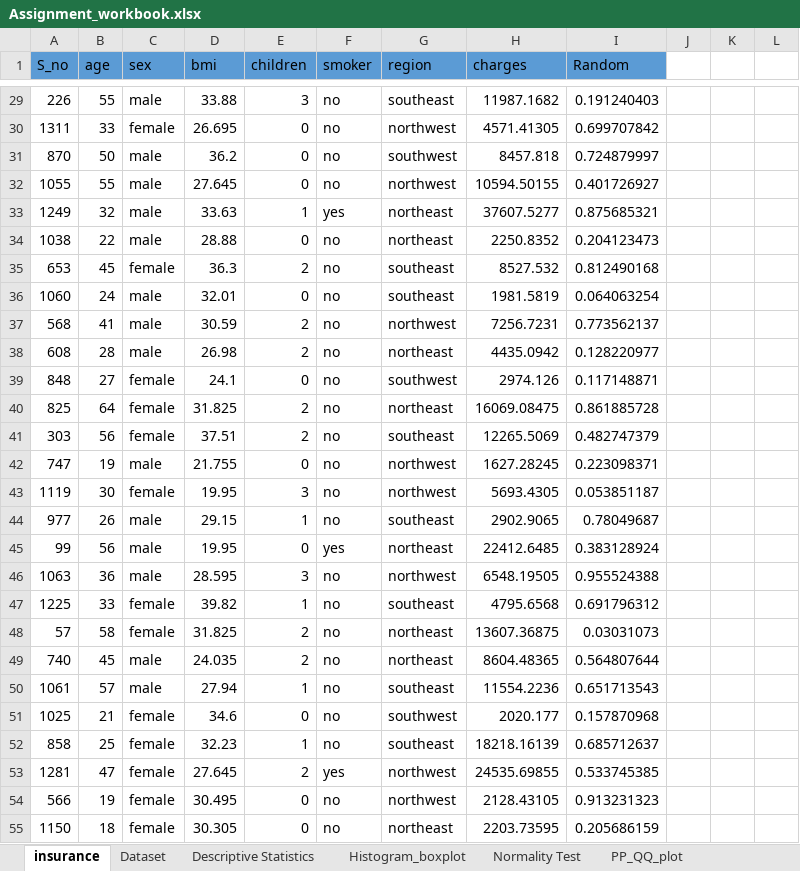
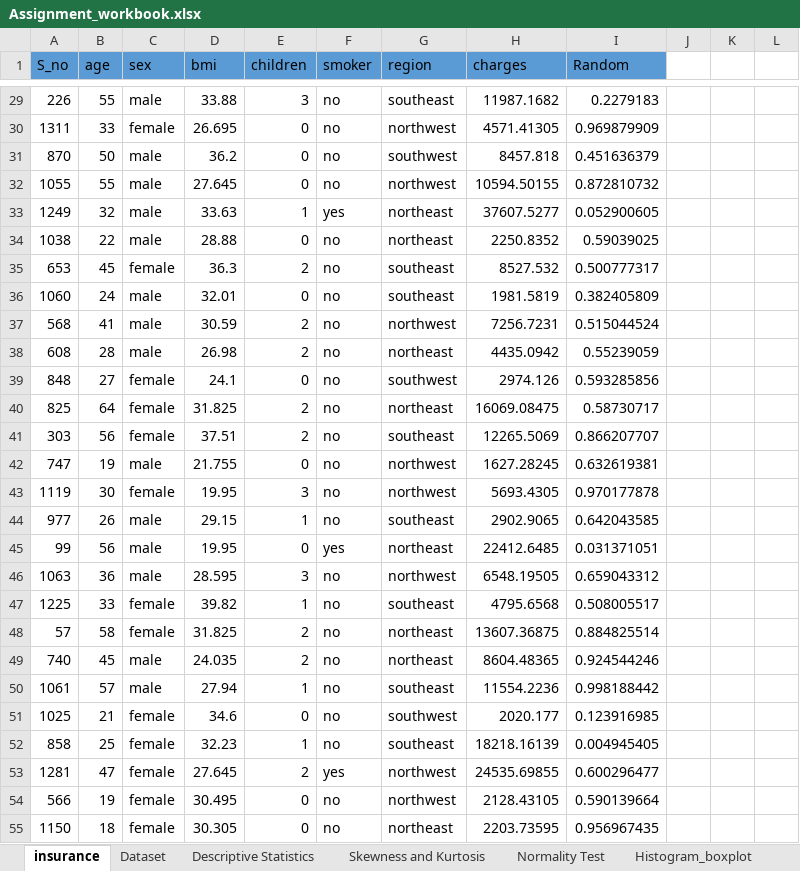
Before and after one commit to FarhanKhan1/MSAI_Work, an Excel workbook: Assignment_workbook.xlsx, sheet insurance, drawn as a sheet; only a part is shown, gaps mark what is left out; values as stored, in another font and other column widths than the file's, no borders; the diff covers the shown part only; the diff names each change by its address in the sheet, - before the commit and + after, or states it on an @@ line.

Commit message:
finalizing sheets

```diff
--- a/Assignment_workbook.xlsx (sheet insurance)
+++ b/Assignment_workbook.xlsx (sheet insurance)
+sheet tab: Skewness and Kurtosis
@@ sheet tab order changed: insurance | Dataset | Descriptive Statistics | Skewness and Kurtosis | Normality Test | Histogram_boxplot @@
-I29 (Random): 0.191240403
+I29 (Random): 0.2279183
-I30 (Random): 0.699707842
+I30 (Random): 0.969879909
-I31 (Random): 0.724879997
+I31 (Random): 0.451636379
-I32 (Random): 0.401726927
+I32 (Random): 0.872810732
-I33 (Random): 0.875685321
+I33 (Random): 0.052900605
-I34 (Random): 0.204123473
+I34 (Random): 0.59039025
-I35 (Random): 0.812490168
+I35 (Random): 0.500777317
-I36 (Random): 0.064063254
+I36 (Random): 0.382405809
-I37 (Random): 0.773562137
+I37 (Random): 0.515044524
-I38 (Random): 0.128220977
+I38 (Random): 0.55239059
-I39 (Random): 0.117148871
+I39 (Random): 0.593285856
-I40 (Random): 0.861885728
+I40 (Random): 0.58730717
-I41 (Random): 0.482747379
+I41 (Random): 0.866207707
-I42 (Random): 0.223098371
+I42 (Random): 0.632619381
-I43 (Random): 0.053851187
+I43 (Random): 0.970177878
-I44 (Random): 0.78049687
+I44 (Random): 0.642043585
-I45 (Random): 0.383128924
+I45 (Random): 0.031371051
-I46 (Random): 0.955524388
+I46 (Random): 0.659043312
-I47 (Random): 0.691796312
+I47 (Random): 0.508005517
-I48 (Random): 0.03031073
+I48 (Random): 0.884825514
-I49 (Random): 0.564807644
+I49 (Random): 0.924544246
-I50 (Random): 0.651713543
+I50 (Random): 0.998188442
-I51 (Random): 0.157870968
+I51 (Random): 0.123916985
-I52 (Random): 0.685712637
+I52 (Random): 0.004945405
-I53 (Random): 0.533745385
+I53 (Random): 0.600296477
-I54 (Random): 0.913231323
+I54 (Random): 0.590139664
-I55 (Random): 0.205686159
+I55 (Random): 0.956967435
```
Also changed, not shown: 1310 edited cells elsewhere in this sheet, sheet Normality Test, sheet PP_QQ_plot, sheet overall findings, charts or pictures.
